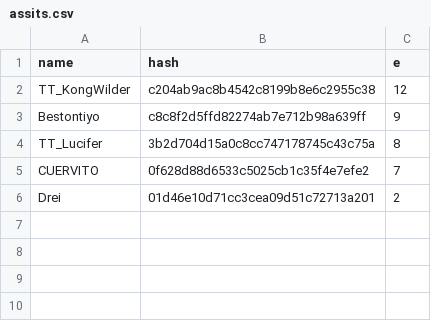
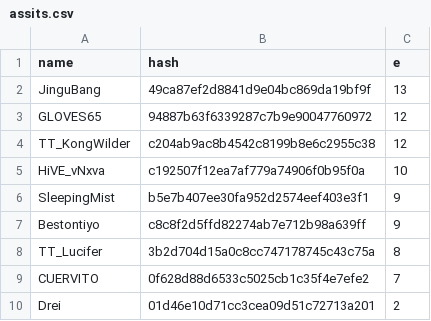
Before and after one commit to catalystblack/catalystblack.github.io, a CSV file: csv/hydra/assits.csv, drawn as a sheet; the diff names each change by its address in the sheet, - before the commit and + after, or states it on an @@ line.

```diff
--- a/csv/hydra/assits.csv
+++ b/csv/hydra/assits.csv
+row 2: JinguBang | 49ca87ef2d8841d9e04bc869da19bf9f | 13
+row 3: GLOVES65 | 94887b63f6339287c7b9e90047760972 | 12
+row 5: HiVE_vNxva | c192507f12ea7af779a74906f0b95f0a | 10
+row 6: SleepingMist | b5e7b407ee30fa952d2574eef403e3f1 | 9
```
Also changed, not shown: csv/data.csv, csv/hydra/cr.csv, 18 other files.
